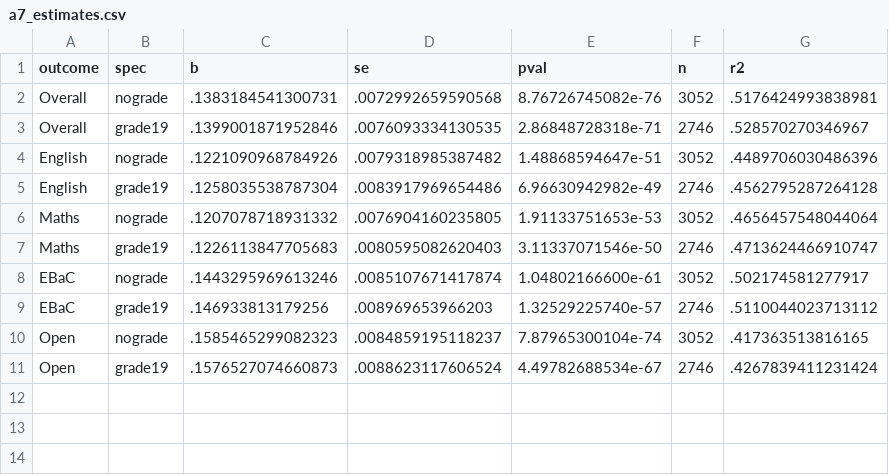
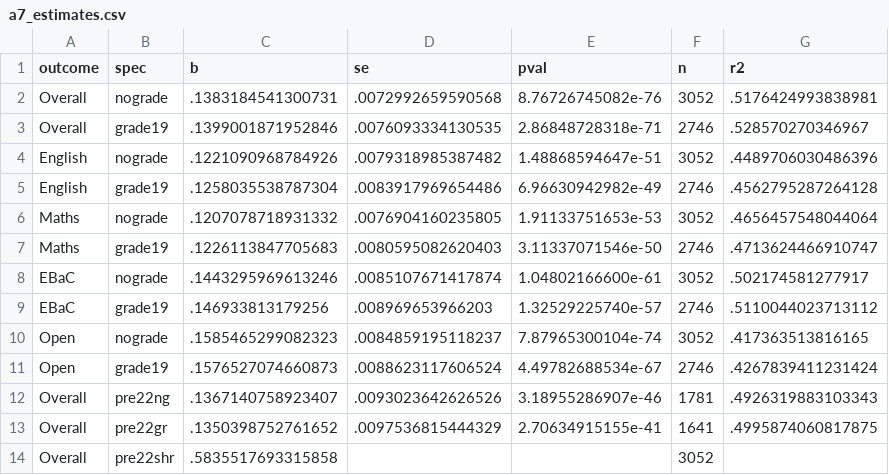
Before and after one commit to damianpphelan-cmd/phd-thesis-overleaf, a CSV file: tables/a7_estimates.csv, drawn as a sheet.

```diff
--- a/tables/a7_estimates.csv
+++ b/tables/a7_estimates.csv
@@ -11 +11,4 @@ Open,nograde,.1585465299082323,.0084859195118237,7.87965300104e-74,3052,.4173635
 Open,grade19,.1576527074660873,.0088623117606524,4.49782688534e-67,2746,.4267839411231424
+Overall,pre22ng,.1367140758923407,.0093023642626526,3.18955286907e-46,1781,.4926319883103343
+Overall,pre22gr,.1350398752761652,.0097536815444329,2.70634915155e-41,1641,.4995874060817875
+Overall,pre22shr,.5835517693315858,,,3052,
```
Also changed, not shown: tables/ch3_appendix_estimates.csv, tables/ch3_estimates.csv, 21 other files.
